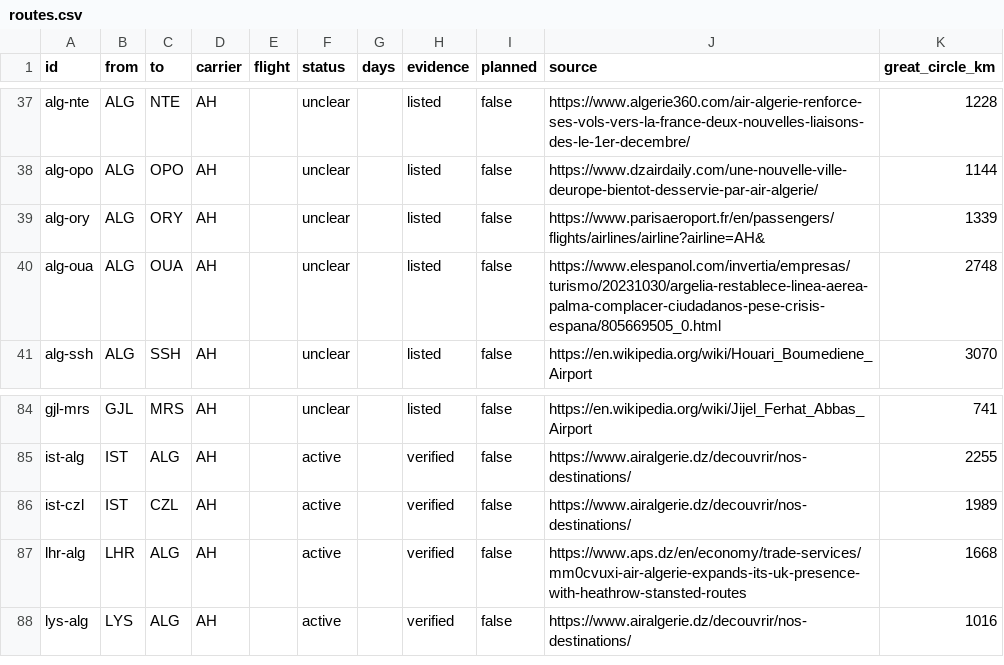
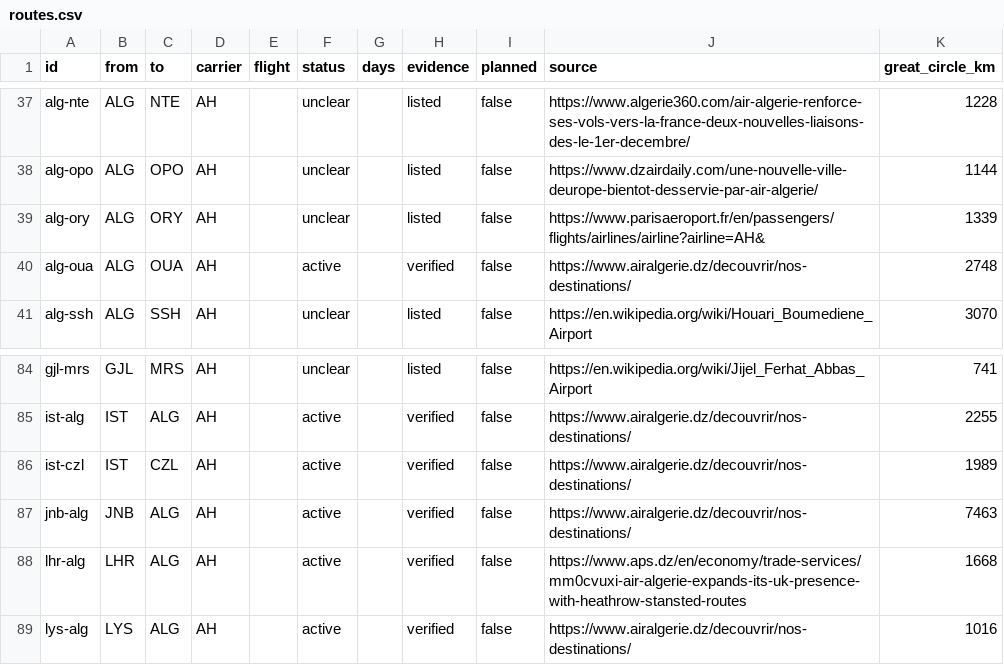
Before and after one commit to yasserstudio/geoalgeria, a CSV file: packages/aviation/data/csv/routes.csv, drawn as a sheet; only a part is shown, gaps mark what is left out.

Commit message:
research: Ouagadougou promoted, Johannesburg pair completed
ALG-OUA moves from listed to verified: Air Algerie the only carrier, 4h30, ratio
1.14. JNB-ALG completes the longest pair in the network, 9h15 north against 9h20
south, ratios 0.94 and 0.95.

Sub-Saharan Africa is the region where booking coverage was expected to be
thinnest, and Ouagadougou, Douala, Johannesburg and Nouakchott have all now
returned Air Algerie metal on a country probe. That does not rescue Bamako or
Niamey, which still return nothing and still stay listed, but it does weaken the
assumption that African markets are simply invisible to the API.

```diff
--- a/packages/aviation/data/csv/routes.csv
+++ b/packages/aviation/data/csv/routes.csv
@@ -39,3 +39,3 @@ alg-opo,ALG,OPO,AH,,unclear,,listed,false,https://www.dzairdaily.com/une-nouvell
 alg-ory,ALG,ORY,AH,,unclear,,listed,false,https://www.parisaeroport.fr/en/passengers/flights/airlines/airline?airline=AH&,1339
-alg-oua,ALG,OUA,AH,,unclear,,listed,false,https://www.elespanol.com/invertia/empresas/turismo/20231030/argelia-restablece-linea-aerea-palma-complacer-ciudadanos-pese-crisis-espana/805669505_0.html,2748
+alg-oua,ALG,OUA,AH,,active,,verified,false,https://www.airalgerie.dz/decouvrir/nos-destinations/,2748
 alg-ssh,ALG,SSH,AH,,unclear,,listed,false,https://en.wikipedia.org/wiki/Houari_Boumediene_Airport,3070
@@ -86,2 +86,3 @@ ist-alg,IST,ALG,AH,,active,,verified,false,https://www.airalgerie.dz/decouvrir/n
 ist-czl,IST,CZL,AH,,active,,verified,false,https://www.airalgerie.dz/decouvrir/nos-destinations/,1989
+jnb-alg,JNB,ALG,AH,,active,,verified,false,https://www.airalgerie.dz/decouvrir/nos-destinations/,7463
 lhr-alg,LHR,ALG,AH,,active,,verified,false,https://www.aps.dz/en/economy/trade-services/mm0cvuxi-air-algerie-expands-its-uk-presence-with-heathrow-stansted-routes,1668
```
Also changed, not shown: 5 other files.
